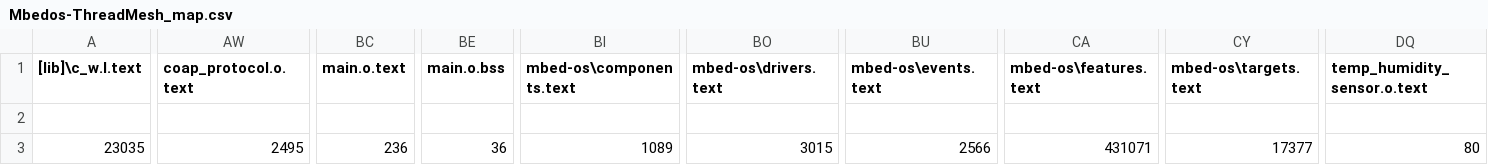
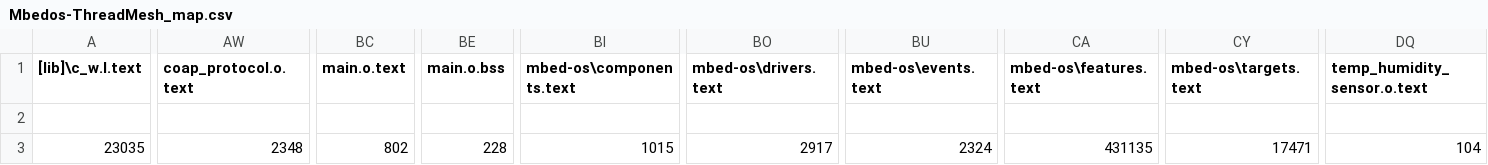
Before and after one commit to VortexIoT/Mbedos-ThreadMesh, a CSV file: BUILD/TB_SENSE_12/ARMC6/Mbedos-ThreadMesh_map.csv, drawn as a sheet; only a part is shown, gaps mark what is left out; the diff covers the shown part only; the diff names each change by its address in the sheet, - before the commit and + after, or states it on an @@ line.

```diff
--- a/BUILD/TB_SENSE_12/ARMC6/Mbedos-ThreadMesh_map.csv
+++ b/BUILD/TB_SENSE_12/ARMC6/Mbedos-ThreadMesh_map.csv
-AW3 (coap_protocol.o.text): 2495
+AW3 (coap_protocol.o.text): 2348
-BC3 (main.o.text): 236
+BC3 (main.o.text): 802
-BE3 (main.o.bss): 36
+BE3 (main.o.bss): 228
-BI3 (mbed-os\components.text): 1089
+BI3 (mbed-os\components.text): 1015
-BO3 (mbed-os\drivers.text): 3015
+BO3 (mbed-os\drivers.text): 2917
-BU3 (mbed-os\events.text): 2566
+BU3 (mbed-os\events.text): 2324
-CA3 (mbed-os\features.text): 431071
+CA3 (mbed-os\features.text): 431135
-CY3 (mbed-os\targets.text): 17377
+CY3 (mbed-os\targets.text): 17471
-DQ3 (temp_humidity_sensor.o.text): 80
+DQ3 (temp_humidity_sensor.o.text): 104
```
Also changed, not shown: 2 edited cells elsewhere in this file, 16 other files.
